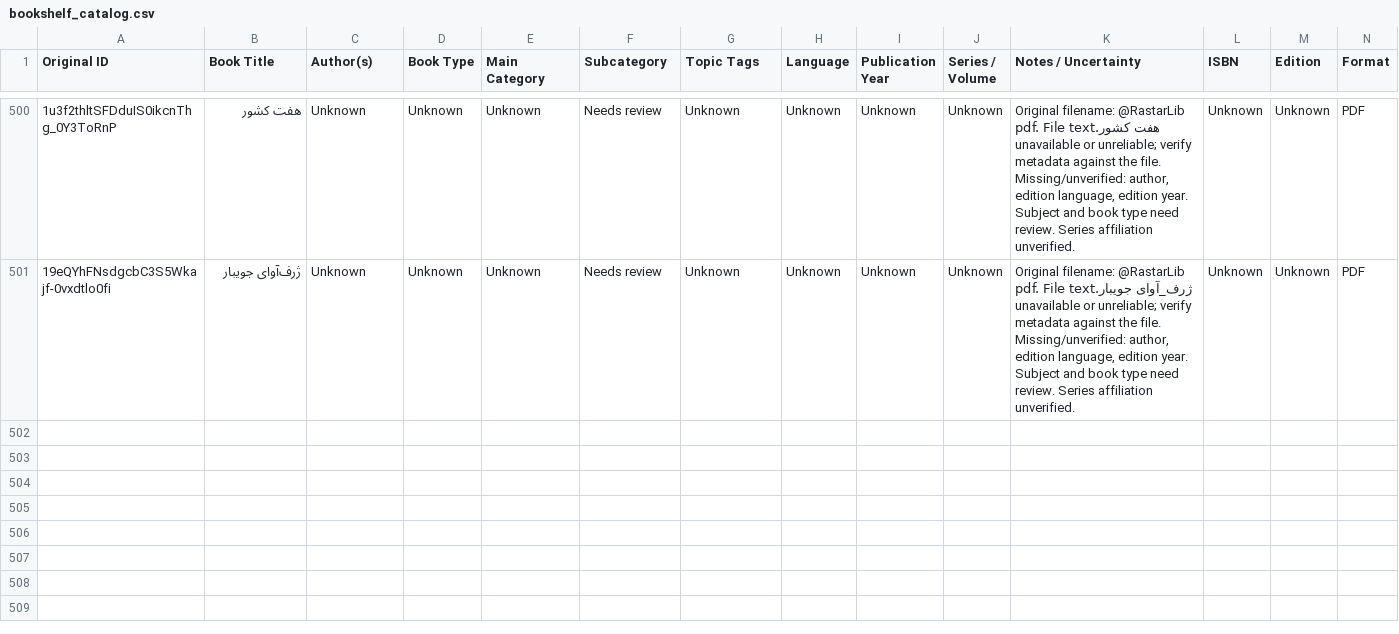
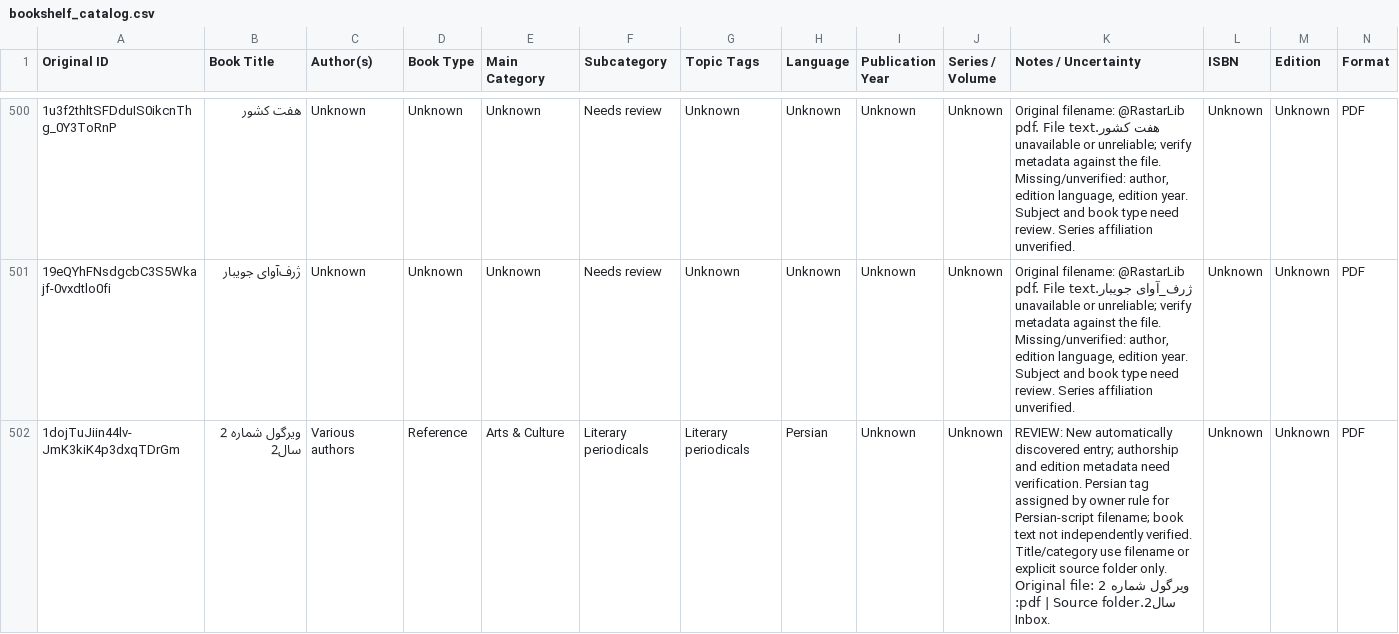
Before and after one commit to ehsanbz/public-library, a CSV file: bookshelf_catalog.csv, drawn as a sheet; only a part is shown, gaps mark what is left out; rows hold the shown columns only; the diff covers the shown part only; the diff names each change by its address in the sheet, - before the commit and + after, or states it on an @@ line.

Commit message:
Enable hourly read-only vault discovery and preserve metadata during automatic catalog updates

```diff
--- a/bookshelf_catalog.csv
+++ b/bookshelf_catalog.csv
+row 502: 1dojTuJiin44lv-JmK3kiK4p3dxqTDrGm | ویرگول شماره 2 سال2 | Various authors | Reference | Arts & Culture | Literary periodicals | Literary periodicals | Persian | Unknown | Unknown | REVIEW: New automatically discovered entry; authorship and edition metadata need verification. Persian tag assigned by owner rule for Persian-script filename; book text not independently verified. Title/category use filename or explicit source folder only. Original file: ویرگول شماره 2 سال2.pdf | Source folder: Inbox. | Unknown | Unknown | PDF
```
Also changed, not shown: 3 added rows elsewhere in this file, 16 other files.
